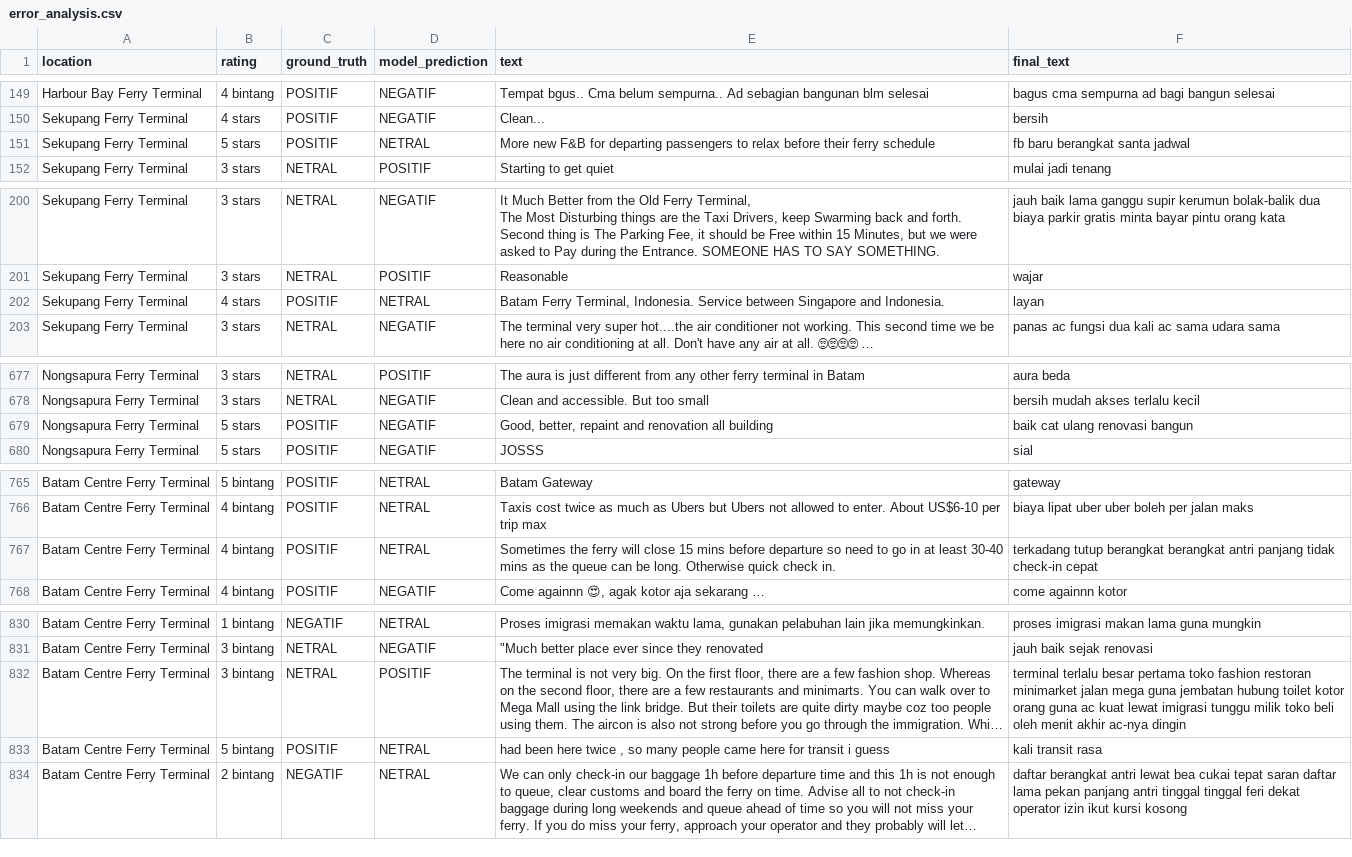
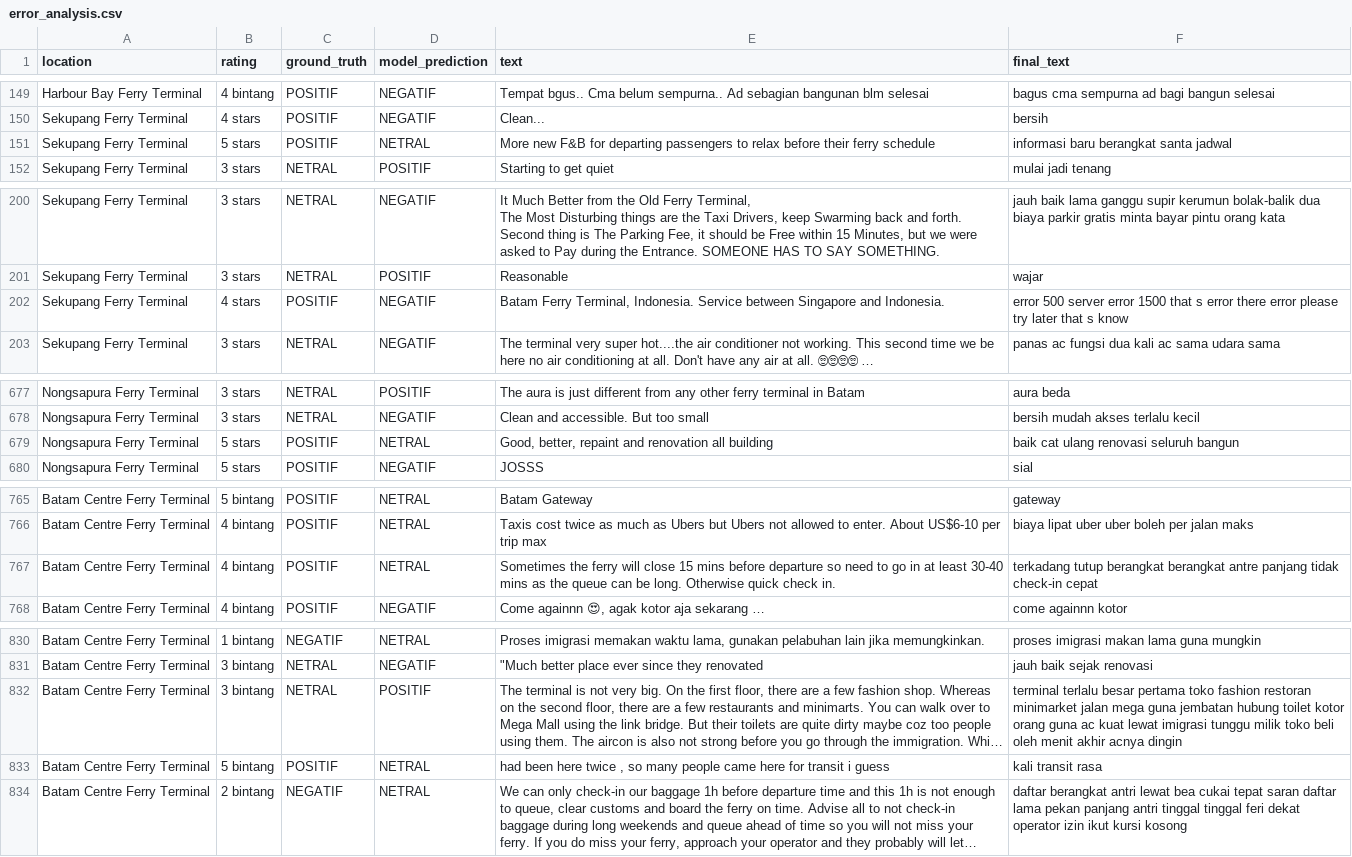
Before and after one commit to mfanasrullah/GoogleMapsAnalytics, a CSV file: data/processed/error_analysis.csv, drawn as a sheet; only a part is shown, gaps mark what is left out; long unchanged cells end in …; the diff names each change by its address in the sheet, - before the commit and + after, or states it on an @@ line.

```diff
--- a/data/processed/error_analysis.csv
+++ b/data/processed/error_analysis.csv
-F151 (final_text): fb baru berangkat santa jadwal
+F151 (final_text): informasi baru berangkat santa jadwal
-D202 (model_prediction): NETRAL
+D202 (model_prediction): NEGATIF
-F202 (final_text): layan
+F202 (final_text): error 500 server error 1500 that s error there error please try later that s know
-D679 (model_prediction): NEGATIF
+D679 (model_prediction): NETRAL
-F679 (final_text): baik cat ulang renovasi bangun
+F679 (final_text): baik cat ulang renovasi seluruh bangun
-F767 (final_text): …berangkat berangkat antri panjang tidak…
+F767 (final_text): …berangkat berangkat antre panjang tidak…
-F832 (final_text): …menit akhir ac-nya dingin
+F832 (final_text): …menit akhir acnya dingin
```
Also changed, not shown: 1 other file.
